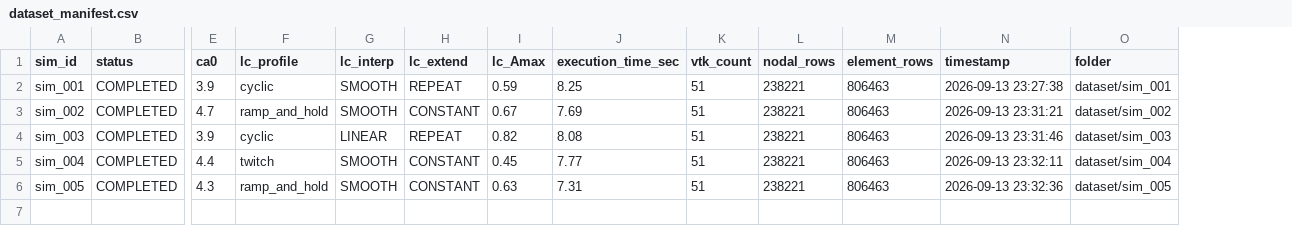
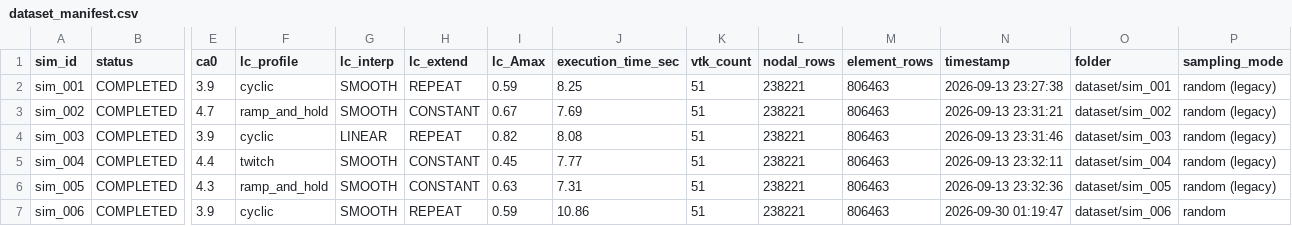
Before and after one commit to gowtham2598/FEBio_Data_Pipeline, a CSV file: sample_biceps_parametric_dataset/dataset_manifest.csv, drawn as a sheet; only a part is shown, gaps mark what is left out; rows hold the shown columns only; the diff names each change by its address in the sheet, - before the commit and + after, or states it on an @@ line.

```diff
--- a/sample_biceps_parametric_dataset/dataset_manifest.csv
+++ b/sample_biceps_parametric_dataset/dataset_manifest.csv
+column P (sampling_mode), rows 2-6: all random (legacy)
+row 7: sim_006 | COMPLETED | 3.9 | cyclic | SMOOTH | REPEAT | 0.59 | 10.86 | 51 | 238221 | 806463 | 2026-09-30 01:19:47 | dataset/sim_006 | random
```
Also changed, not shown: sample_ellipsoid_parametric_dataset/dataset_manifest.csv, 12 other files.
